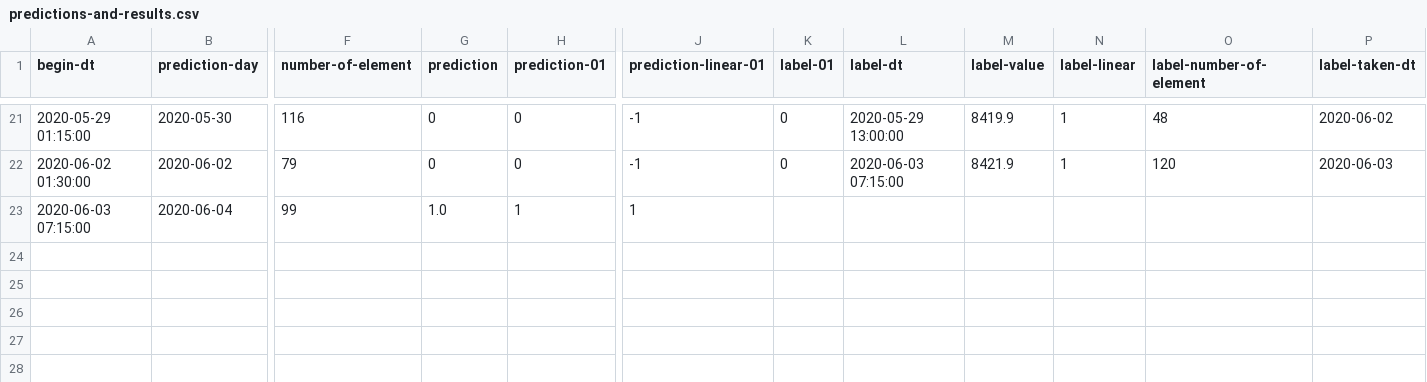
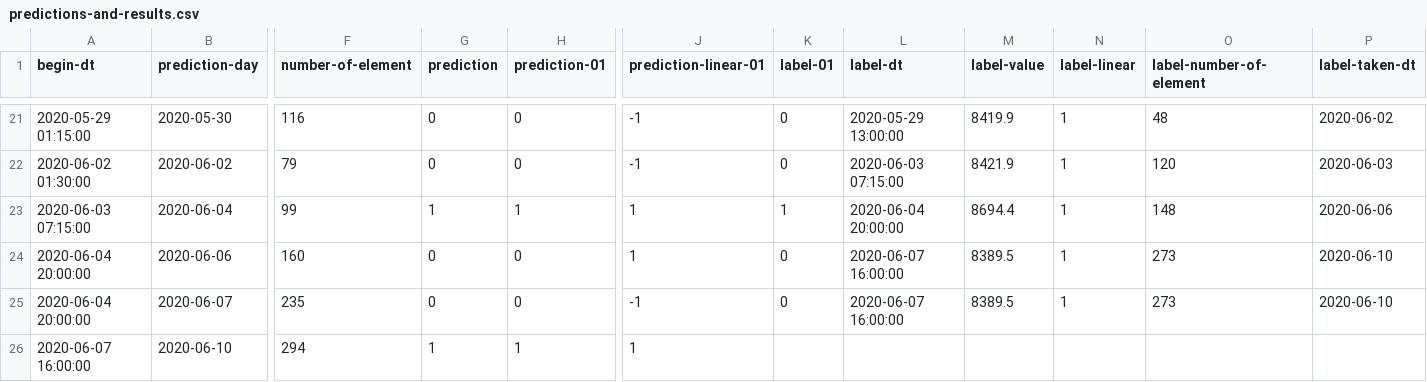
Before and after one commit to md-ov/cryptos, a CSV file: sryptosbt/src/main/resources/histories/predictions-and-results.csv, drawn as a sheet; only a part is shown, gaps mark what is left out; rows hold the shown columns only; the diff names each change by its address in the sheet, - before the commit and + after, or states it on an @@ line.

```diff
--- a/sryptosbt/src/main/resources/histories/predictions-and-results.csv
+++ b/sryptosbt/src/main/resources/histories/predictions-and-results.csv
-G23 (prediction): 1.0
+G23 (prediction): 1
-K23 (label-01): (empty)
+K23 (label-01): 1
-L23 (label-dt): (empty)
+L23 (label-dt): 2020-06-04 20:00:00
-M23 (label-value): (empty)
+M23 (label-value): 8694.4
-N23 (label-linear): (empty)
+N23 (label-linear): 1
-O23 (label-number-of-element): (empty)
+O23 (label-number-of-element): 148
-P23 (label-taken-dt): (empty)
+P23 (label-taken-dt): 2020-06-06
+row 24: 2020-06-04 20:00:00 | 2020-06-06 | 160 | 0 | 0 | 1 | 0 | 2020-06-07 16:00:00 | 8389.5 | 1 | 273 | 2020-06-10
+row 25: 2020-06-04 20:00:00 | 2020-06-07 | 235 | 0 | 0 | -1 | 0 | 2020-06-07 16:00:00 | 8389.5 | 1 | 273 | 2020-06-10
+row 26: 2020-06-07 16:00:00 | 2020-06-10 | 294 | 1 | 1 | 1
```
Also changed, not shown: 1 other file.
